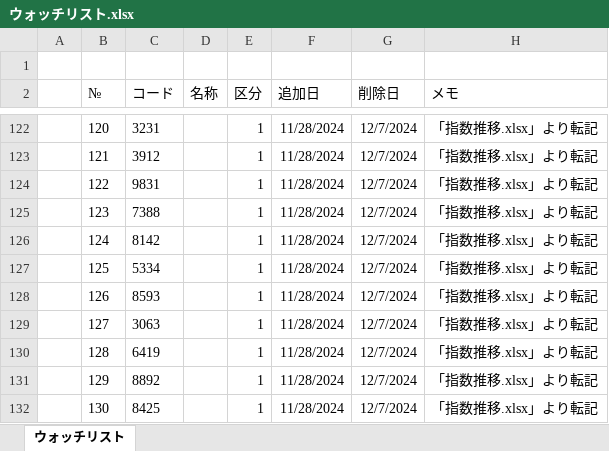
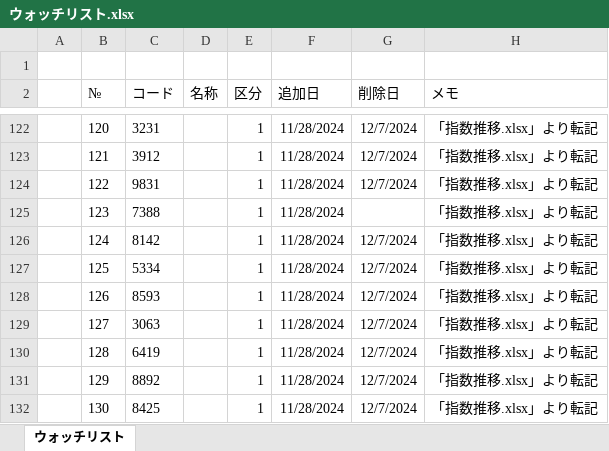
Before and after one commit to sadac23/OptimalTraderDraft, an Excel workbook: ウォッチリスト.xlsx, sheet ウォッチリスト, drawn as a sheet; only a part is shown, gaps mark what is left out; values as stored, in another font and other column widths than the file's, no borders; conditional formats not drawn; the diff names each change by its address in the sheet, - before the commit and + after, or states it on an @@ line.

```diff
--- a/ウォッチリスト.xlsx (sheet ウォッチリスト)
+++ b/ウォッチリスト.xlsx (sheet ウォッチリスト)
-G125 (削除日): 12/7/2024
+G125 (削除日): (empty)
```
Also changed, not shown: 7 other files.
